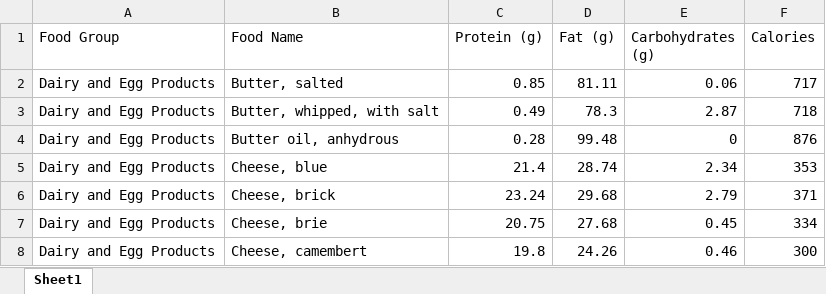
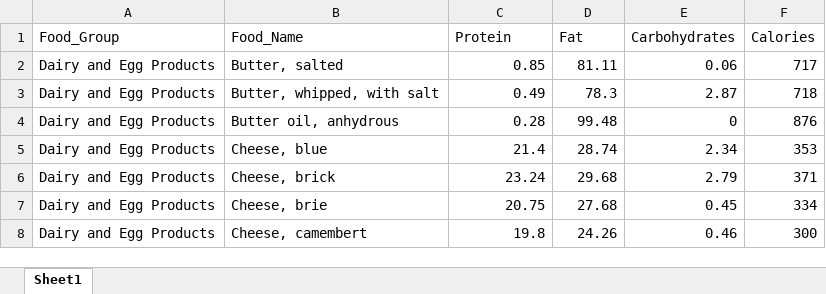
Before and after one commit to kenwakawaka/simplifiednutritionfacts, an Excel workbook: Simplified Nutrition Facts from the USDA Release 28 (2016) Version 1.xlsx, sheet Sheet1, drawn as a sheet; only a part is shown; values as stored, in another font and other column widths than the file's, no borders; the diff names each change by its address in the sheet, - before the commit and + after, or states it on an @@ line.

Commit message:
Add files via upload

```diff
--- a/Simplified Nutrition Facts from the USDA Release 28 (2016) Version 1.xlsx (sheet Sheet1)
+++ b/Simplified Nutrition Facts from the USDA Release 28 (2016) Version 1.xlsx (sheet Sheet1)
-A1: Food Group
+A1: Food_Group
-B1: Food Name
+B1: Food_Name
-C1: Protein (g)
+C1: Protein
-D1: Fat (g)
+D1: Fat
-E1: Carbohydrates (g)
+E1: Carbohydrates
```
